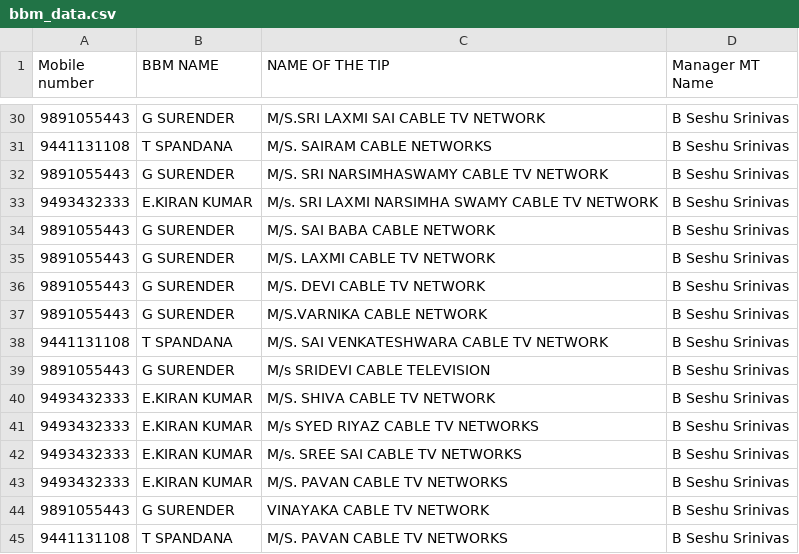
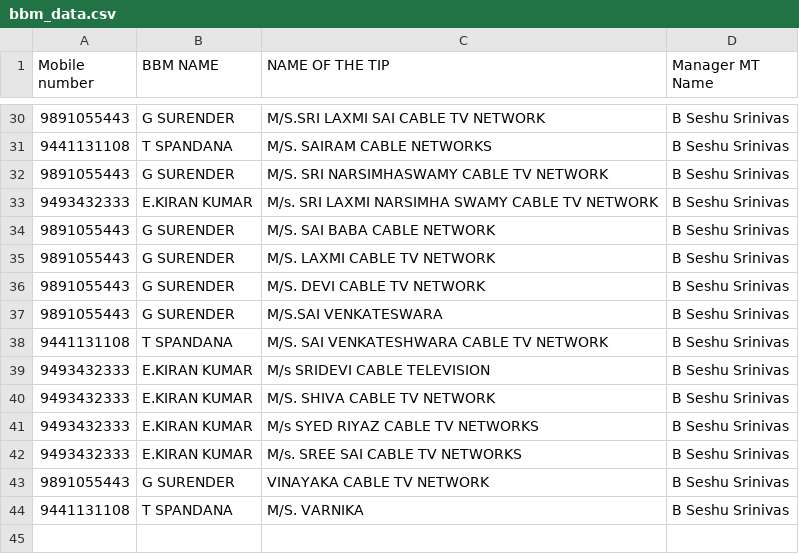
Before and after one commit to bssr1109/QOS-GENERATOR-REVISED-WGL, a CSV file: bbm_data.csv, drawn as a sheet; only a part is shown, gaps mark what is left out.

Commit message:
Update bbm_data.csv

```diff
--- a/bbm_data.csv
+++ b/bbm_data.csv
@@ -36,5 +36,5 @@ Mobile number,BBM NAME ,NAME OF THE TIP,Manager MT Name
 9891055443,G SURENDER,M/S. DEVI CABLE TV NETWORK,B Seshu Srinivas
-9891055443,G SURENDER,M/S.VARNIKA CABLE NETWORK ,B Seshu Srinivas
+9891055443,G SURENDER,M/S.SAI VENKATESWARA ,B Seshu Srinivas
 9441131108,T SPANDANA,M/S. SAI VENKATESHWARA CABLE TV NETWORK,B Seshu Srinivas
-9891055443,G SURENDER,M/s SRIDEVI CABLE TELEVISION,B Seshu Srinivas
+9493432333,E.KIRAN KUMAR,M/s SRIDEVI CABLE TELEVISION,B Seshu Srinivas
 9493432333,E.KIRAN KUMAR,M/S. SHIVA CABLE TV NETWORK,B Seshu Srinivas
@@ -42,4 +42,3 @@ Mobile number,BBM NAME ,NAME OF THE TIP,Manager MT Name
 9493432333,E.KIRAN KUMAR,M/s. SREE SAI CABLE TV NETWORKS,B Seshu Srinivas
-9493432333,E.KIRAN KUMAR,M/S. PAVAN CABLE TV NETWORKS,B Seshu Srinivas
 9891055443,G SURENDER, VINAYAKA CABLE TV NETWORK,B Seshu Srinivas
-9441131108,T SPANDANA,M/S. PAVAN CABLE TV NETWORKS,B Seshu Srinivas
+9441131108,T SPANDANA,M/S. VARNIKA,B Seshu Srinivas
```
